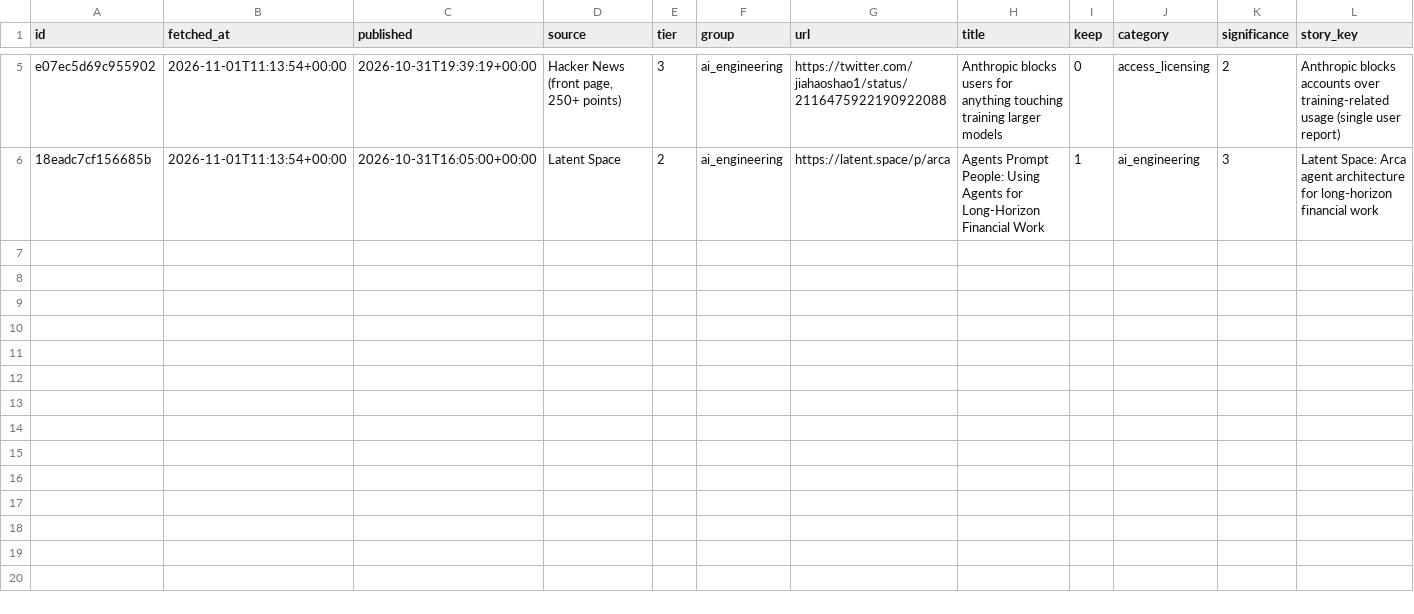
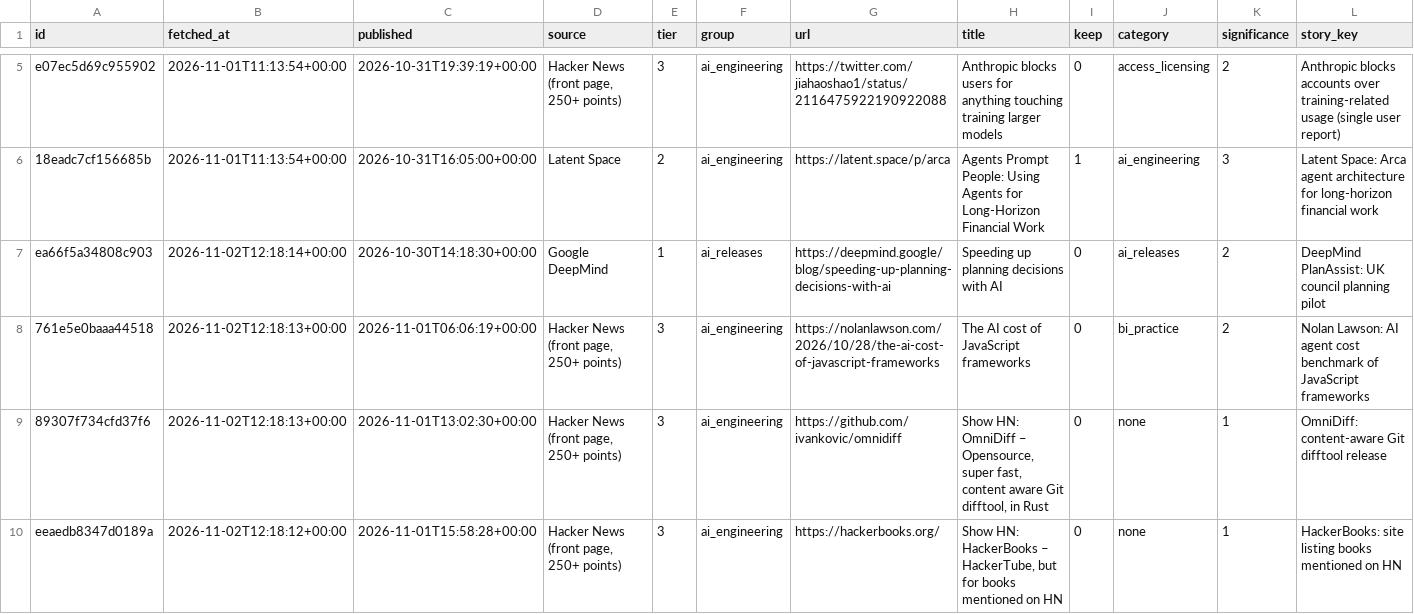
Before and after one commit to jeanremy-berard/ai-bi-watch, a CSV file: data/items/2026-11.csv, drawn as a sheet; only a part is shown, gaps mark what is left out; rows hold the shown columns only; the diff names each change by its address in the sheet, - before the commit and + after, or states it on an @@ line.

```diff
--- a/data/items/2026-11.csv
+++ b/data/items/2026-11.csv
+row 7: ea66f5a34808c903 | 2026-11-02T12:18:14+00:00 | 2026-10-30T14:18:30+00:00 | Google DeepMind | 1 | ai_releases | https://deepmind.google/blog/speeding-up-planning-decisions-with-ai | Speeding up planning decisions with AI | 0 | ai_releases | 2 | DeepMind PlanAssist: UK council planning pilot
+row 8: 761e5e0baaa44518 | 2026-11-02T12:18:13+00:00 | 2026-11-01T06:06:19+00:00 | Hacker News (front page, 250+ points) | 3 | ai_engineering | https://nolanlawson.com/2026/10/28/the-ai-cost-of-javascript-frameworks | The AI cost of JavaScript frameworks | 0 | bi_practice | 2 | Nolan Lawson: AI agent cost benchmark of JavaScript frameworks
+row 9: 89307f734cfd37f6 | 2026-11-02T12:18:13+00:00 | 2026-11-01T13:02:30+00:00 | Hacker News (front page, 250+ points) | 3 | ai_engineering | https://github.com/ivankovic/omnidiff | Show HN: OmniDiff – Opensource, super fast, content aware Git difftool, in Rust | 0 | none | 1 | OmniDiff: content-aware Git difftool release
+row 10: eeaedb8347d0189a | 2026-11-02T12:18:12+00:00 | 2026-11-01T15:58:28+00:00 | Hacker News (front page, 250+ points) | 3 | ai_engineering | https://hackerbooks.org/ | Show HN: HackerBooks – HackerTube, but for books mentioned on HN | 0 | none | 1 | HackerBooks: site listing books mentioned on HN
```
Also changed, not shown: 1 other file.
